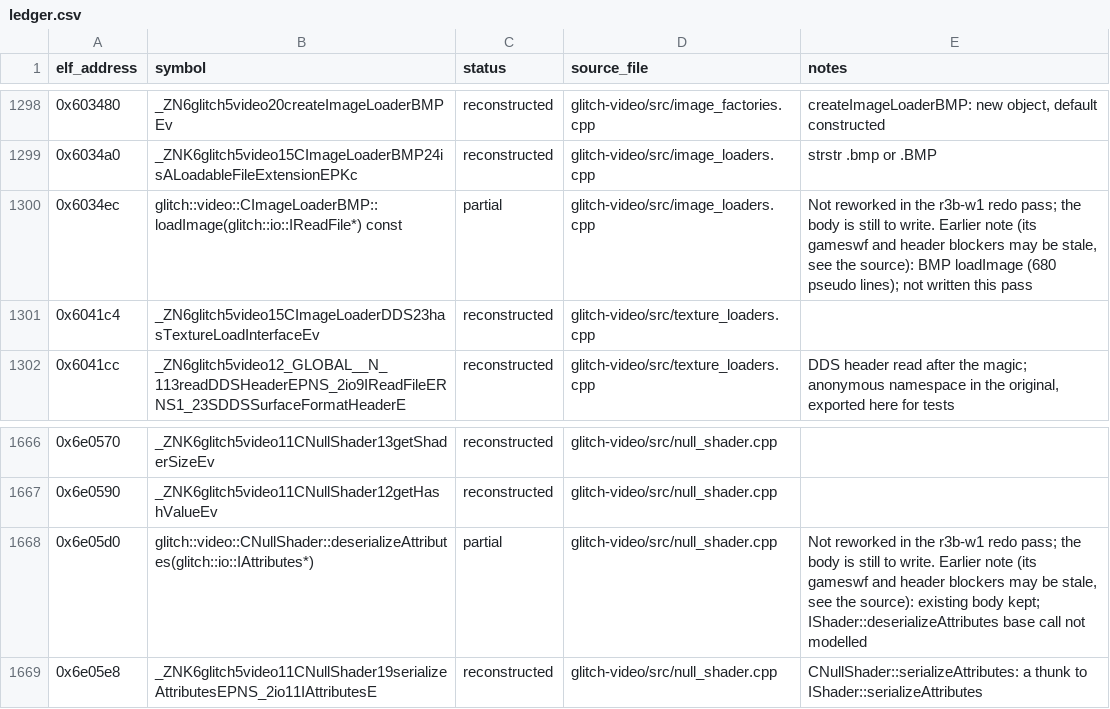
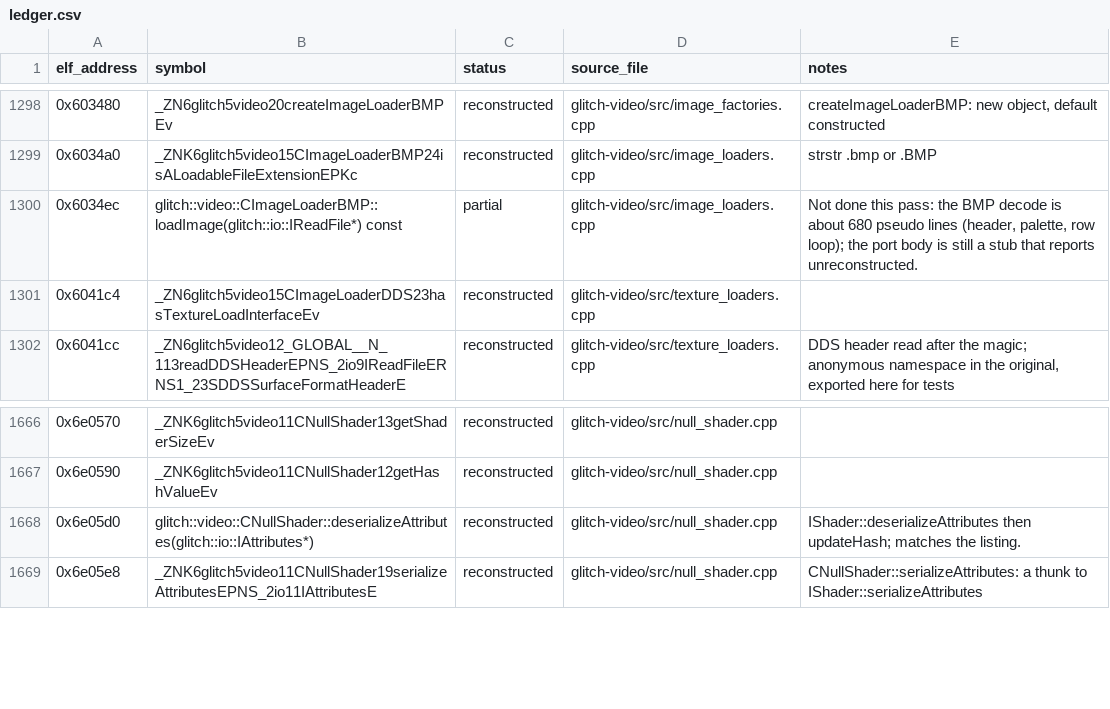
Before and after one commit to AdamCelermajer/DH_sc, a CSV file: port/decomp-reconstruction/glitch-video/ledger.csv, drawn as a sheet; only a part is shown, gaps mark what is left out; the diff covers the shown part only.

```diff
--- a/port/decomp-reconstruction/glitch-video/ledger.csv
+++ b/port/decomp-reconstruction/glitch-video/ledger.csv
@@ -1299,3 +1299,3 @@ elf_address,symbol,status,source_file,notes
 0x6034a0,_ZNK6glitch5video15CImageLoaderBMP24isALoadableFileExtensionEPKc,reconstructed,glitch-video/src/image_loaders.cpp,strstr .bmp or .BMP
-0x6034ec,glitch::video::CImageLoaderBMP::loadImage(glitch::io::IReadFile*) const,partial,glitch-video/src/image_loaders.cpp,"Not reworked in the r3b-w1 redo pass; the body is still to write. Earlier note (its gameswf and header blockers may be stale, see the source): BMP loadImage (680 pseudo lines); not written this pass"
+0x6034ec,glitch::video::CImageLoaderBMP::loadImage(glitch::io::IReadFile*) const,partial,glitch-video/src/image_loaders.cpp,"Not done this pass: the BMP decode is about 680 pseudo lines (header, palette, row loop); the port body is still a stub that reports unreconstructed."
 0x6041c4,_ZN6glitch5video15CImageLoaderDDS23hasTextureLoadInterfaceEv,reconstructed,glitch-video/src/texture_loaders.cpp,
@@ -1667,3 +1667,3 @@ elf_address,symbol,status,source_file,notes
 0x6e0590,_ZNK6glitch5video11CNullShader12getHashValueEv,reconstructed,glitch-video/src/null_shader.cpp,
-0x6e05d0,glitch::video::CNullShader::deserializeAttributes(glitch::io::IAttributes*),partial,glitch-video/src/null_shader.cpp,"Not reworked in the r3b-w1 redo pass; the body is still to write. Earlier note (its gameswf and header blockers may be stale, see the source): existing body kept; IShader::deserializeAttributes base call not modelled"
+0x6e05d0,glitch::video::CNullShader::deserializeAttributes(glitch::io::IAttributes*),reconstructed,glitch-video/src/null_shader.cpp,IShader::deserializeAttributes then updateHash; matches the listing.
 0x6e05e8,_ZNK6glitch5video11CNullShader19serializeAttributesEPNS_2io11IAttributesE,reconstructed,glitch-video/src/null_shader.cpp,CNullShader::serializeAttributes: a thunk to IShader::serializeAttributes
```
Also changed, not shown: 20 edited cells elsewhere in this file, 3 other files.
